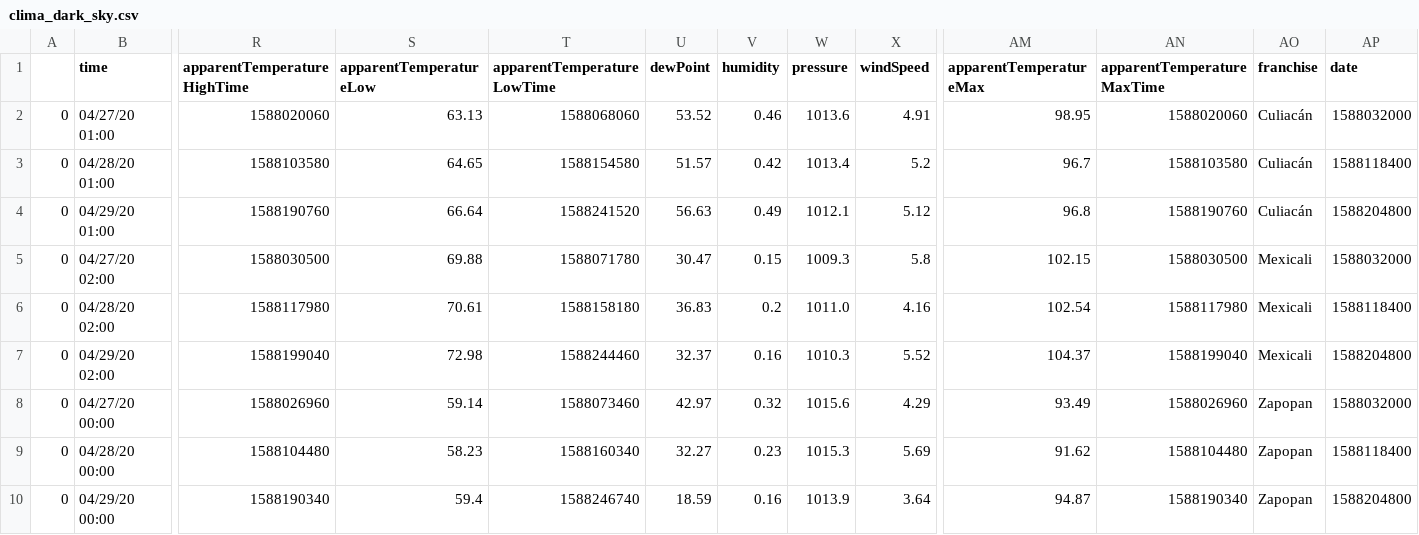
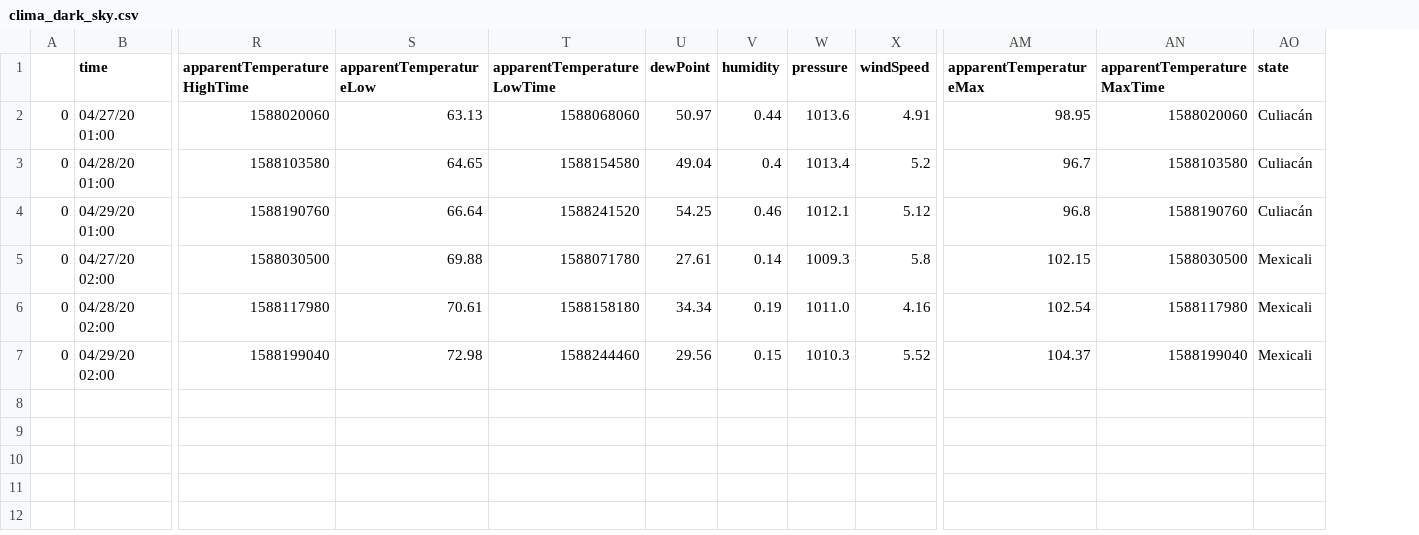
Before and after one commit to Enriquesec/Extraccion_de_datos_estructurados-Interfaz_de_Programacion_de_Aplicaciones_-APIs-, a CSV file: data/clima_dark_sky.csv, drawn as a sheet; only a part is shown, gaps mark what is left out; rows hold the shown columns only; the diff names each change by its address in the sheet, - before the commit and + after, or states it on an @@ line.

```diff
--- a/data/clima_dark_sky.csv
+++ b/data/clima_dark_sky.csv
-column AP (date), rows 2-7: 1588032000 | 1588118400 | 1588204800 | 1588032000 | 1588118400 | 1588204800
-AO1: franchise
+AO1: state
-U2 (dewPoint): 53.52
+U2 (dewPoint): 50.97
-V2 (humidity): 0.46
+V2 (humidity): 0.44
-U3 (dewPoint): 51.57
+U3 (dewPoint): 49.04
-V3 (humidity): 0.42
+V3 (humidity): 0.4
-U4 (dewPoint): 56.63
+U4 (dewPoint): 54.25
-V4 (humidity): 0.49
+V4 (humidity): 0.46
-U5 (dewPoint): 30.47
+U5 (dewPoint): 27.61
-V5 (humidity): 0.15
+V5 (humidity): 0.14
-U6 (dewPoint): 36.83
+U6 (dewPoint): 34.34
-V6 (humidity): 0.2
+V6 (humidity): 0.19
-U7 (dewPoint): 32.37
+U7 (dewPoint): 29.56
-V7 (humidity): 0.16
+V7 (humidity): 0.15
-row 8: 0 | 04/27/20 00:00 | 1588026960 | 59.14 | 1588073460 | 42.97 | 0.32 | 1015.6 | 4.29 | 93.49 | 1588026960 | Zapopan | 1588032000
-row 9: 0 | 04/28/20 00:00 | 1588104480 | 58.23 | 1588160340 | 32.27 | 0.23 | 1015.3 | 5.69 | 91.62 | 1588104480 | Zapopan | 1588118400
-row 10: 0 | 04/29/20 00:00 | 1588190340 | 59.4 | 1588246740 | 18.59 | 0.16 | 1013.9 | 3.64 | 94.87 | 1588190340 | Zapopan | 1588204800
```
Also changed, not shown: 6 other files.
